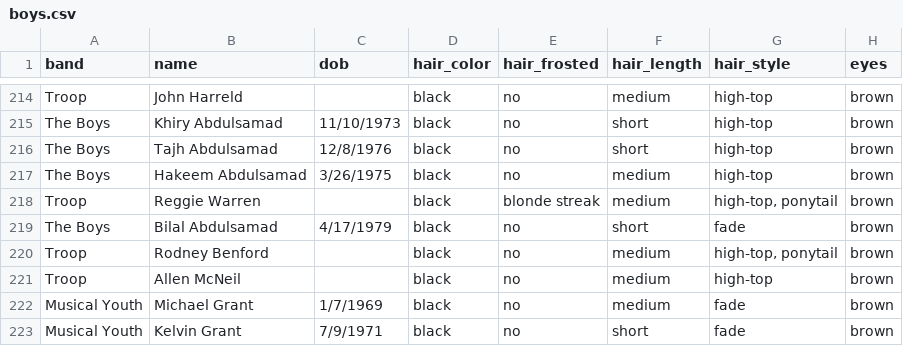
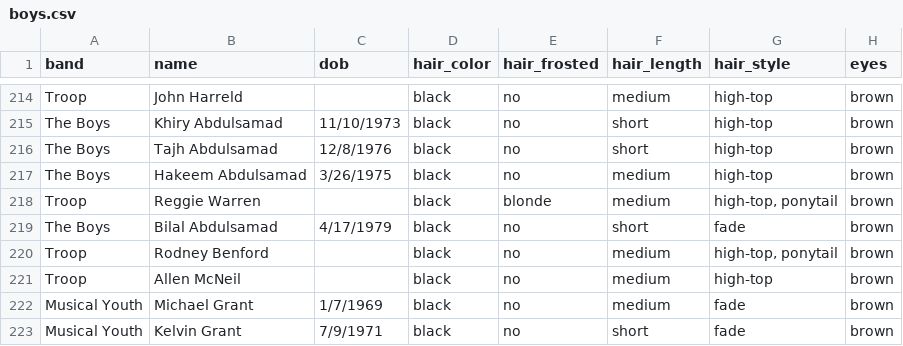
Before and after one commit to the-pudding/boybands, a CSV file: src/assets/data/boys.csv, drawn as a sheet; only a part is shown, gaps mark what is left out; the diff names each change by its address in the sheet, - before the commit and + after, or states it on an @@ line.

```diff
--- a/src/assets/data/boys.csv
+++ b/src/assets/data/boys.csv
-E218 (hair_frosted): blonde streak
+E218 (hair_frosted): blonde
```
Also changed, not shown: 3 other files.
